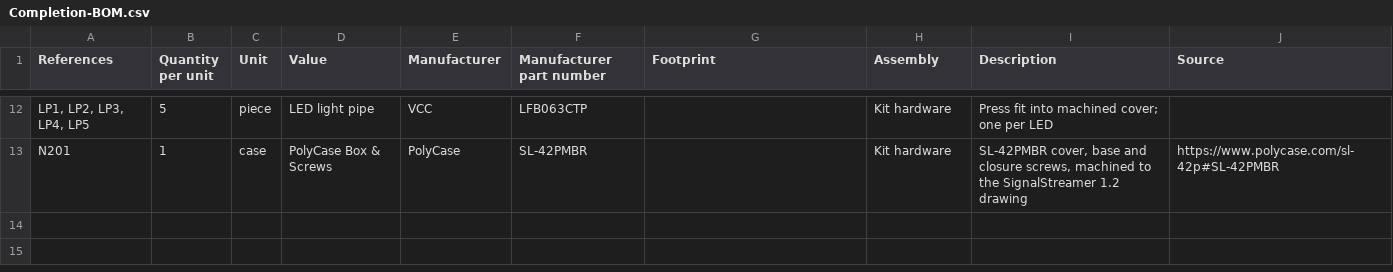
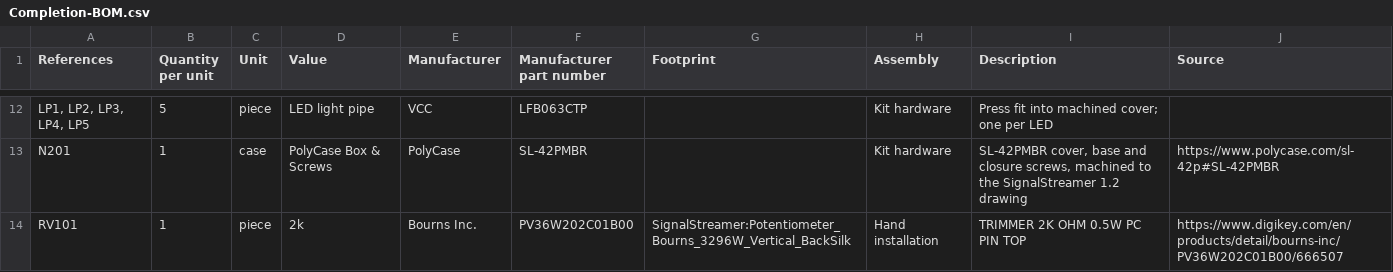
Before and after one commit to OpenARDF/SignalStreamer, a CSV file: Manufacturing/1.2-prototype/SMD-PCBA/Completion-BOM.csv, drawn as a sheet; only a part is shown, gaps mark what is left out; the diff names each change by its address in the sheet, - before the commit and + after, or states it on an @@ line.

Commit message:
Complete the dual-assembly PCB and enclosure fit for SignalStreamer 1.2

```diff
--- a/Manufacturing/1.2-prototype/SMD-PCBA/Completion-BOM.csv
+++ b/Manufacturing/1.2-prototype/SMD-PCBA/Completion-BOM.csv
+row 14: RV101 | 1 | piece | 2k | Bourns Inc. | PV36W202C01B00 | SignalStreamer:Potentiometer_Bourns_3296W_Vertical_BackSilk | Hand installation | TRIMMER 2K OHM 0.5W PC PIN TOP | https://www.digikey.com/en/products/detail/bourns-inc/PV36W202C01B00/666507
```
Also changed, not shown: Manufacturing/1.2-prototype/SMD-PCBA/PCBA-BOM.csv, Manufacturing/1.2-prototype/SMD-PCBA/Placement-mm.csv, 32 other files.
